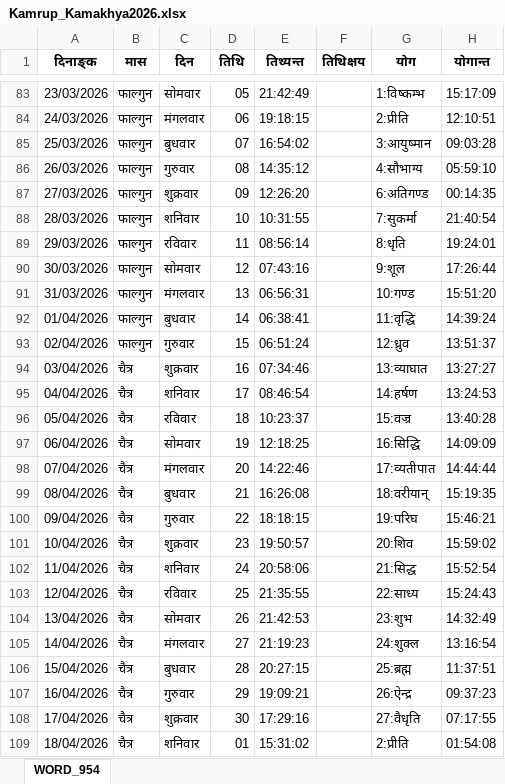
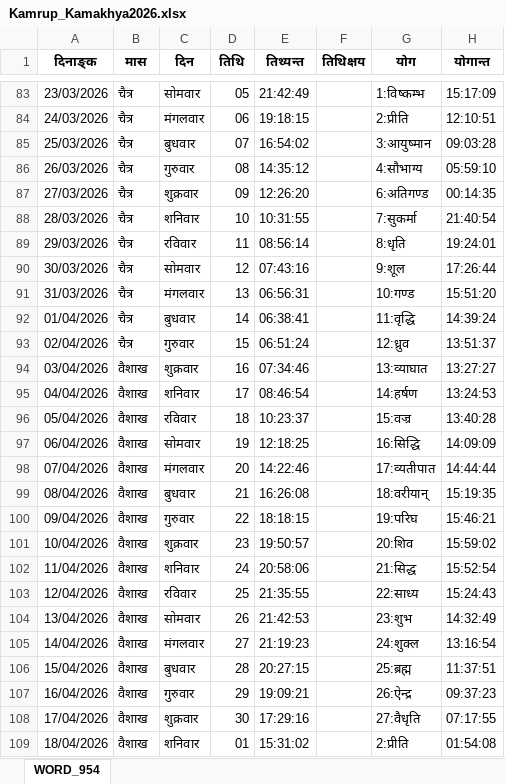
Before and after one commit to Jyotish-hub-25/jyotishiji.com, an Excel workbook: panchang-data/Kamrup_Kamakhya2026.xlsx, sheet WORD_954, drawn as a sheet; only a part is shown, gaps mark what is left out; values as stored, in another font and other column widths than the file's, no borders; the diff covers the shown part only; the diff names each change by its address in the sheet, - before the commit and + after, or states it on an @@ line.

```diff
--- a/panchang-data/Kamrup_Kamakhya2026.xlsx (sheet WORD_954)
+++ b/panchang-data/Kamrup_Kamakhya2026.xlsx (sheet WORD_954)
-B83:B93 (मास): फाल्गुन
+B83:B93 (मास): चैत्र
-B94:B109 (मास): चैत्र
+B94:B109 (मास): वैशाख
```
Also changed, not shown: 139 edited cells elsewhere in this sheet, panchang-data/Mumbai2026.xlsx, panchang-data/Nellore2026.xlsx, 53 other files.
